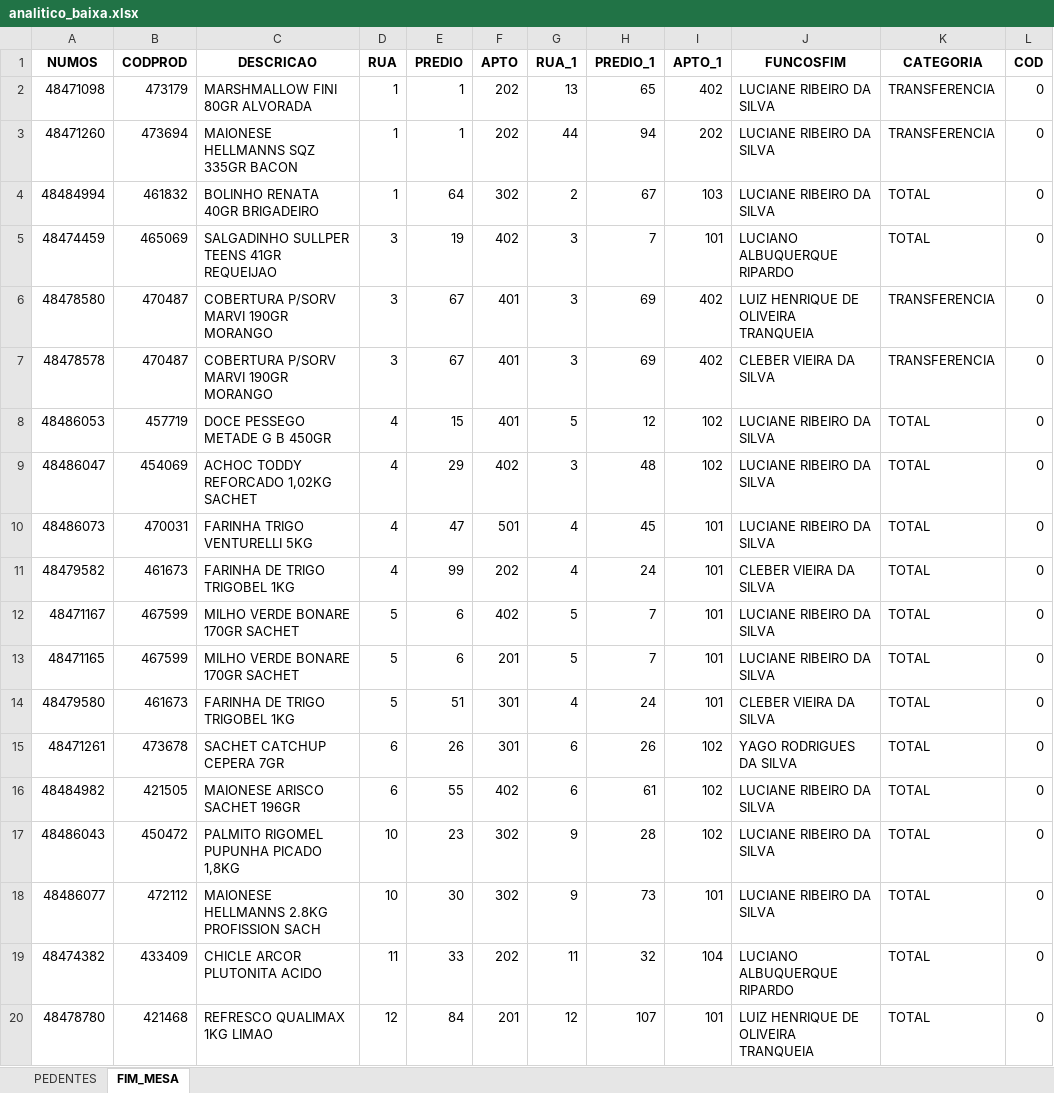
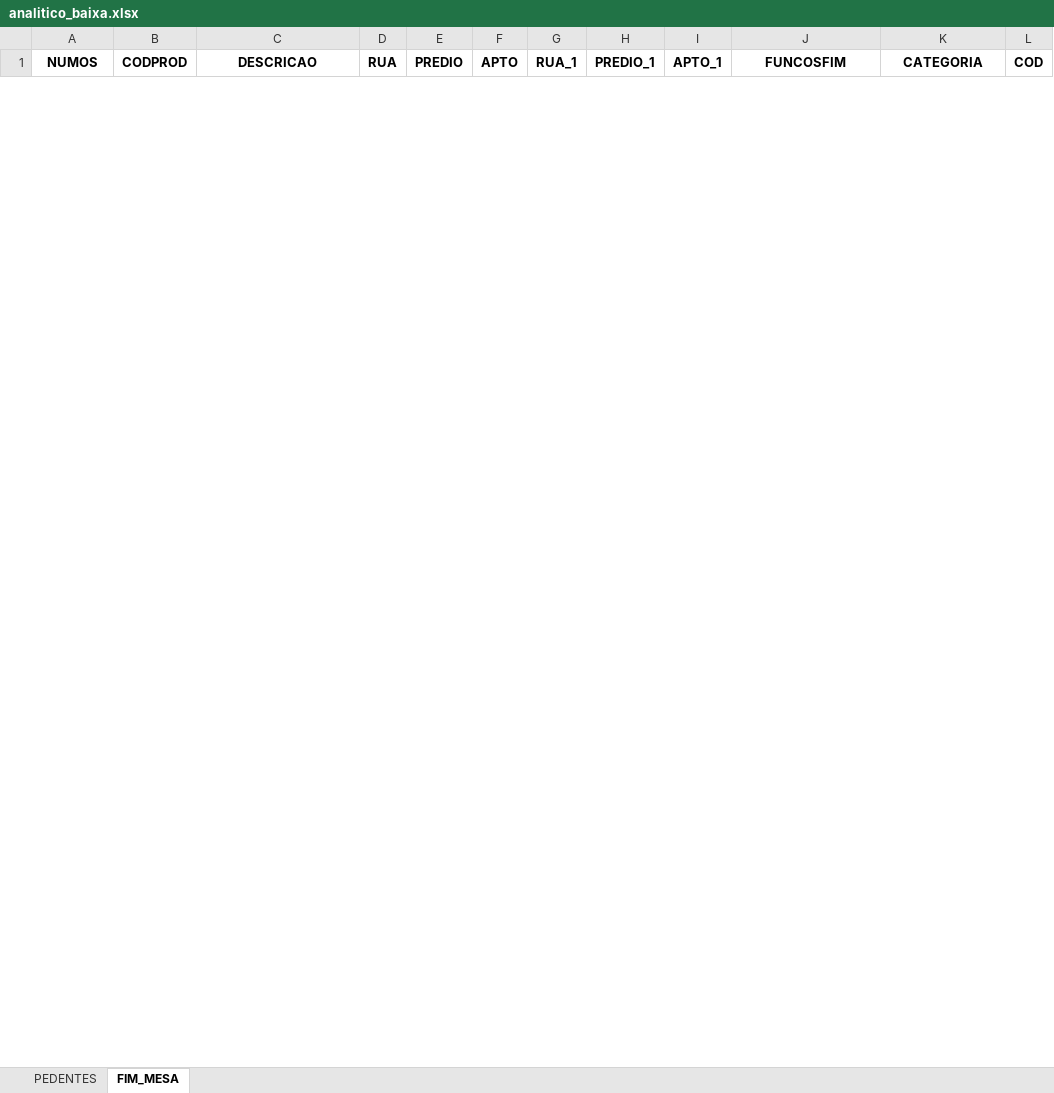
Before and after one commit to wesley-henrique1/automatize_pandas, an Excel workbook: OUTPUT/analitico_baixa.xlsx, sheet FIM_MESA, drawn as a sheet; only a part is shown; values as stored, in another font and other column widths than the file's, no borders; removed rows and columns are numbered as before the commit, all else as after; the diff covers the shown part only; the diff names each change by its address in the sheet, - before the commit and + after, or states it on an @@ line.

```diff
--- a/OUTPUT/analitico_baixa.xlsx (sheet FIM_MESA)
+++ b/OUTPUT/analitico_baixa.xlsx (sheet FIM_MESA)
-row 2: 48471098 | 473179 | MARSHMALLOW FINI 80GR ALVORADA | 1 | 1 | 202 | 13 | 65 | 402 | LUCIANE RIBEIRO DA SILVA | TRANSFERENCIA | 0
-row 3: 48471260 | 473694 | MAIONESE HELLMANNS SQZ 335GR BACON | 1 | 1 | 202 | 44 | 94 | 202 | LUCIANE RIBEIRO DA SILVA | TRANSFERENCIA | 0
-row 4: 48484994 | 461832 | BOLINHO RENATA 40GR BRIGADEIRO | 1 | 64 | 302 | 2 | 67 | 103 | LUCIANE RIBEIRO DA SILVA | TOTAL | 0
-row 5: 48474459 | 465069 | SALGADINHO SULLPER TEENS 41GR REQUEIJAO | 3 | 19 | 402 | 3 | 7 | 101 | LUCIANO ALBUQUERQUE RIPARDO | TOTAL | 0
-row 6: 48478580 | 470487 | COBERTURA P/SORV MARVI 190GR MORANGO | 3 | 67 | 401 | 3 | 69 | 402 | LUIZ HENRIQUE DE OLIVEIRA TRANQUEIA | TRANSFERENCIA | 0
-row 7: 48478578 | 470487 | COBERTURA P/SORV MARVI 190GR MORANGO | 3 | 67 | 401 | 3 | 69 | 402 | CLEBER VIEIRA DA SILVA | TRANSFERENCIA | 0
-row 8: 48486053 | 457719 | DOCE PESSEGO METADE G B 450GR | 4 | 15 | 401 | 5 | 12 | 102 | LUCIANE RIBEIRO DA SILVA | TOTAL | 0
-row 9: 48486047 | 454069 | ACHOC TODDY REFORCADO 1,02KG SACHET | 4 | 29 | 402 | 3 | 48 | 102 | LUCIANE RIBEIRO DA SILVA | TOTAL | 0
-row 10: 48486073 | 470031 | FARINHA TRIGO VENTURELLI 5KG | 4 | 47 | 501 | 4 | 45 | 101 | LUCIANE RIBEIRO DA SILVA | TOTAL | 0
-row 11: 48479582 | 461673 | FARINHA DE TRIGO TRIGOBEL 1KG | 4 | 99 | 202 | 4 | 24 | 101 | CLEBER VIEIRA DA SILVA | TOTAL | 0
-row 12: 48471167 | 467599 | MILHO VERDE BONARE 170GR SACHET | 5 | 6 | 402 | 5 | 7 | 101 | LUCIANE RIBEIRO DA SILVA | TOTAL | 0
-row 13: 48471165 | 467599 | MILHO VERDE BONARE 170GR SACHET | 5 | 6 | 201 | 5 | 7 | 101 | LUCIANE RIBEIRO DA SILVA | TOTAL | 0
-row 14: 48479580 | 461673 | FARINHA DE TRIGO TRIGOBEL 1KG | 5 | 51 | 301 | 4 | 24 | 101 | CLEBER VIEIRA DA SILVA | TOTAL | 0
-row 15: 48471261 | 473678 | SACHET CATCHUP CEPERA 7GR | 6 | 26 | 301 | 6 | 26 | 102 | YAGO RODRIGUES DA SILVA | TOTAL | 0
-row 16: 48484982 | 421505 | MAIONESE ARISCO SACHET 196GR | 6 | 55 | 402 | 6 | 61 | 102 | LUCIANE RIBEIRO DA SILVA | TOTAL | 0
-row 17: 48486043 | 450472 | PALMITO RIGOMEL PUPUNHA PICADO 1,8KG | 10 | 23 | 302 | 9 | 28 | 102 | LUCIANE RIBEIRO DA SILVA | TOTAL | 0
-row 18: 48486077 | 472112 | MAIONESE HELLMANNS 2.8KG PROFISSION SACH | 10 | 30 | 302 | 9 | 73 | 101 | LUCIANE RIBEIRO DA SILVA | TOTAL | 0
-row 19: 48474382 | 433409 | CHICLE ARCOR PLUTONITA ACIDO | 11 | 33 | 202 | 11 | 32 | 104 | LUCIANO ALBUQUERQUE RIPARDO | TOTAL | 0
-row 20: 48478780 | 421468 | REFRESCO QUALIMAX 1KG LIMAO | 12 | 84 | 201 | 12 | 107 | 101 | LUIZ HENRIQUE DE OLIVEIRA TRANQUEIA | TOTAL | 0
```
Also changed, not shown: 2 added rows and 8 removed rows elsewhere in this sheet, sheet PEDENTES, OUTPUT/BI_ACURACIDADE/DIM_PROD.xlsx, OUTPUT/analitico_cadastro.xlsx, 2 other files.
